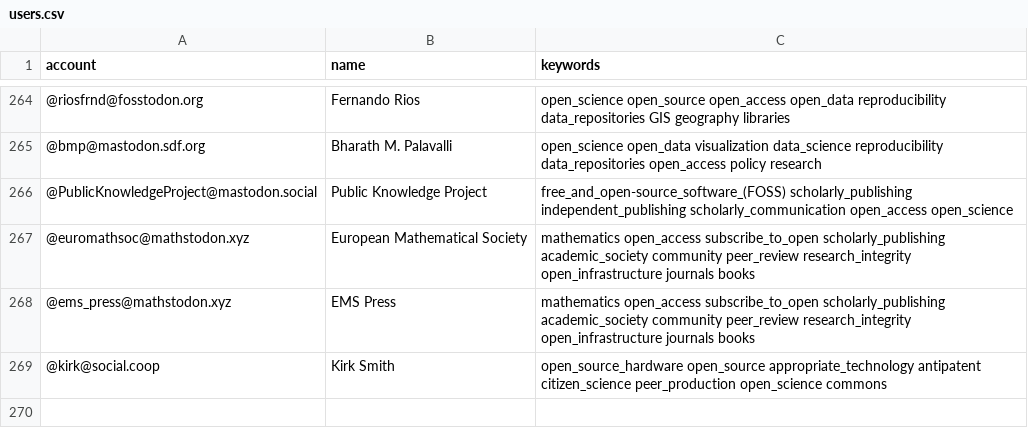
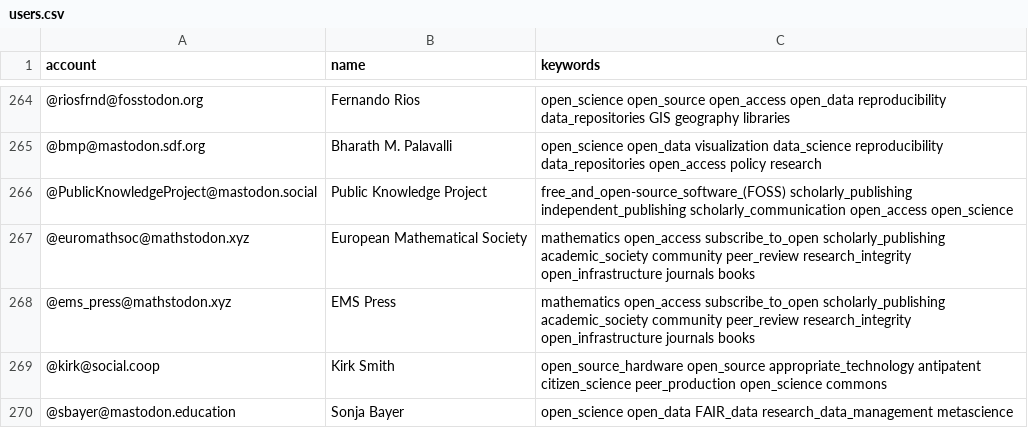
Before and after one commit to rimamrahal/Mastodon-OpenScience, a CSV file: resources/users.csv, drawn as a sheet; only a part is shown, gaps mark what is left out; the diff names each change by its address in the sheet, - before the commit and + after, or states it on an @@ line.

Commit message:
Update users.csv

```diff
--- a/resources/users.csv
+++ b/resources/users.csv
+row 270: @sbayer@mastodon.education | Sonja Bayer | open_science open_data FAIR_data research_data_management metascience
```
